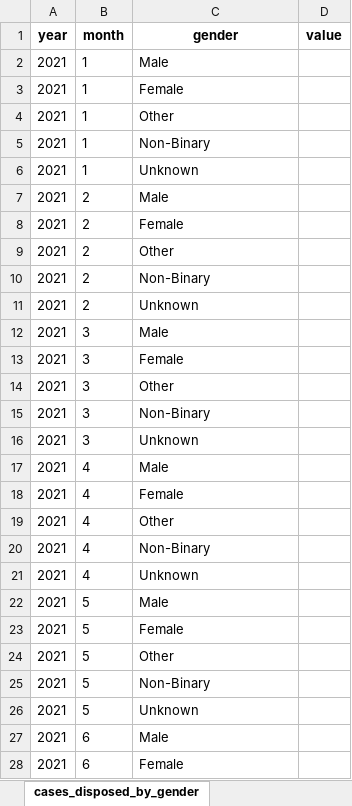
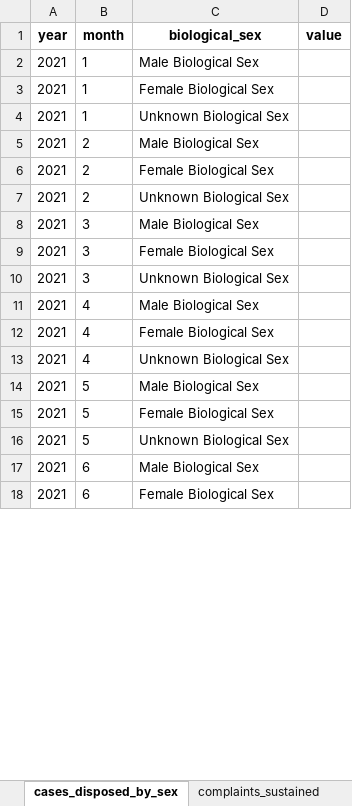
Before and after one commit to Recidiviz/justice-counts, an Excel workbook: publisher/public/assets/DEFENSE.xlsx, sheet cases_disposed_by_sex, drawn as a sheet; only a part is shown; values as stored, in another font and other column widths than the file's, no borders; removed rows and columns are numbered as before the commit, all else as after; the diff covers the shown part only; the diff names each change by its address in the sheet, - before the commit and + after, or states it on an @@ line.

```diff
--- a/publisher/public/assets/DEFENSE.xlsx (sheet cases_disposed_by_sex)
+++ b/publisher/public/assets/DEFENSE.xlsx (sheet cases_disposed_by_sex)
-sheet tab: cases_disposed_by_gender
+sheet tab: cases_disposed_by_sex
-C1: gender
+C1: biological_sex
-C2 (biological_sex): Male
+C2 (biological_sex): Male Biological Sex
-C3 (biological_sex): Female
+C3 (biological_sex): Female Biological Sex
-row 4: 2021 | 1 | Other
-row 5: 2021 | 1 | Non-Binary
-C4 (biological_sex): Unknown
+C4 (biological_sex): Unknown Biological Sex
-C5 (biological_sex): Male
+C5 (biological_sex): Male Biological Sex
-C6 (biological_sex): Female
+C6 (biological_sex): Female Biological Sex
-row 9: 2021 | 2 | Other
-row 10: 2021 | 2 | Non-Binary
-C7 (biological_sex): Unknown
+C7 (biological_sex): Unknown Biological Sex
-C8 (biological_sex): Male
+C8 (biological_sex): Male Biological Sex
-C9 (biological_sex): Female
+C9 (biological_sex): Female Biological Sex
-row 14: 2021 | 3 | Other
-row 15: 2021 | 3 | Non-Binary
-C10 (biological_sex): Unknown
+C10 (biological_sex): Unknown Biological Sex
-C11 (biological_sex): Male
+C11 (biological_sex): Male Biological Sex
-C12 (biological_sex): Female
+C12 (biological_sex): Female Biological Sex
-row 19: 2021 | 4 | Other
-row 20: 2021 | 4 | Non-Binary
-C13 (biological_sex): Unknown
+C13 (biological_sex): Unknown Biological Sex
-C14 (biological_sex): Male
+C14 (biological_sex): Male Biological Sex
-C15 (biological_sex): Female
+C15 (biological_sex): Female Biological Sex
-row 24: 2021 | 5 | Other
-row 25: 2021 | 5 | Non-Binary
-C16 (biological_sex): Unknown
+C16 (biological_sex): Unknown Biological Sex
-C17 (biological_sex): Male
+C17 (biological_sex): Male Biological Sex
-C18 (biological_sex): Female
+C18 (biological_sex): Female Biological Sex
```
Also changed, not shown: other rows of this sheet, publisher/public/assets/JAILS.xlsx, publisher/public/assets/LAW_ENFORCEMENT.xlsx, 4 other files.
